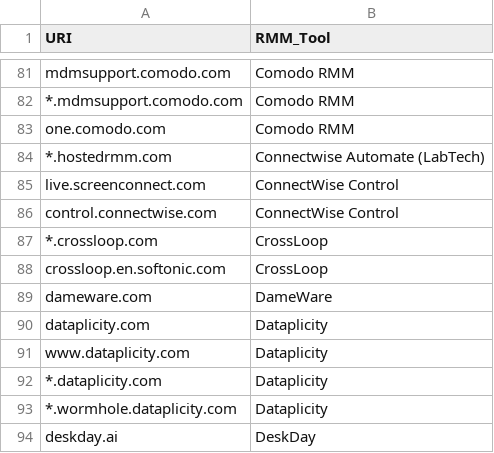
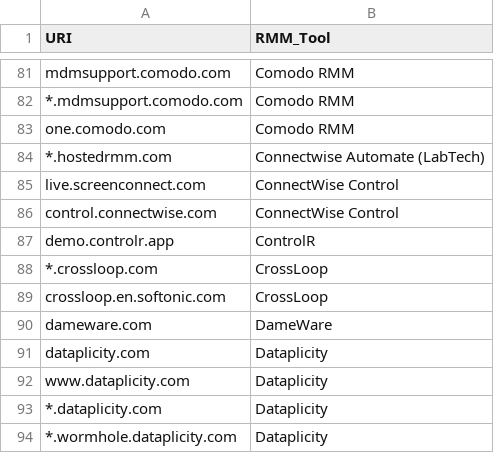
Before and after one commit to magicsword-io/LOLRMM, a CSV file: website/public/api/rmm_domains.csv, drawn as a sheet; only a part is shown, gaps mark what is left out; the shorter side is filled out with more unchanged rows; the diff names each change by its address in the sheet, - before the commit and + after, or states it on an @@ line.

```diff
--- a/website/public/api/rmm_domains.csv
+++ b/website/public/api/rmm_domains.csv
+row 87: demo.controlr.app | ControlR
```
Also changed, not shown: website/public/api/rmm_tools.csv, website/public/rmm_tools_table.csv, 13 other files.
